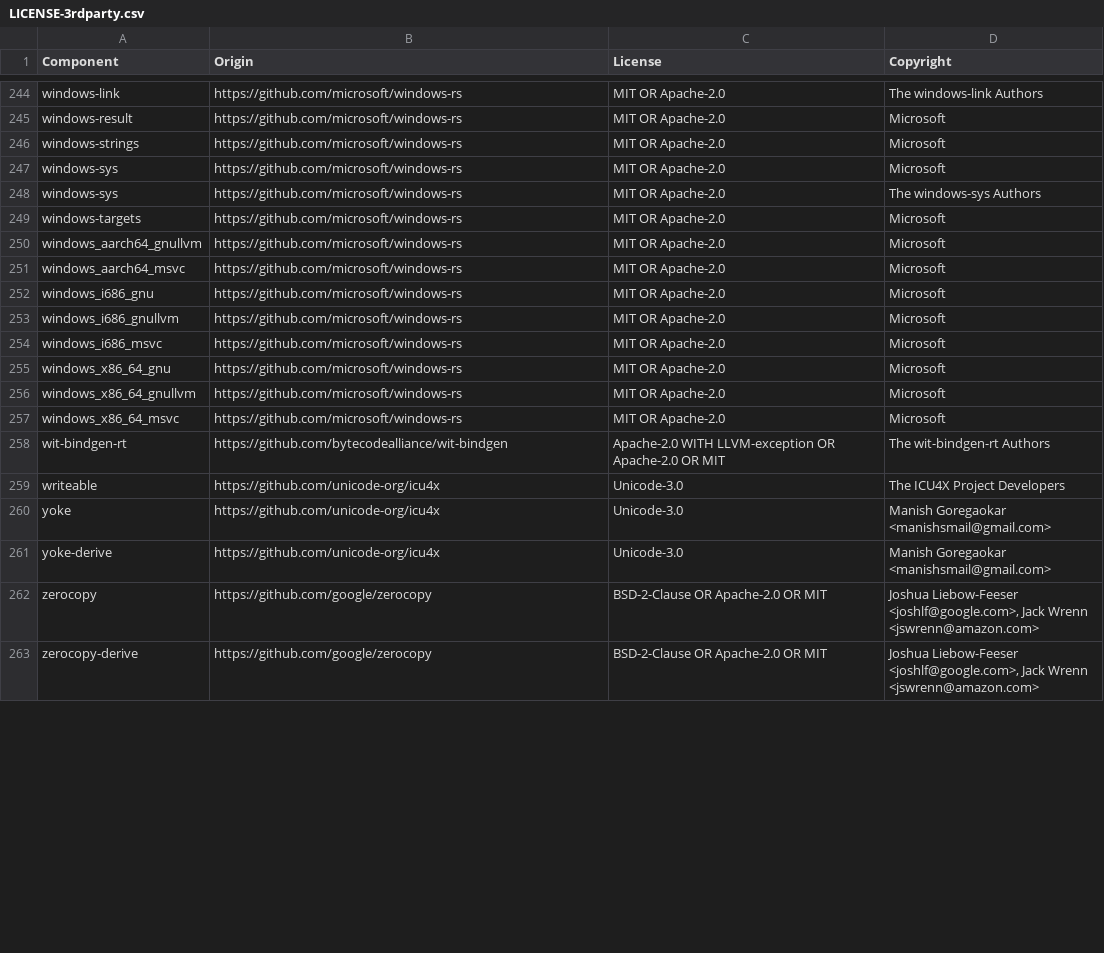
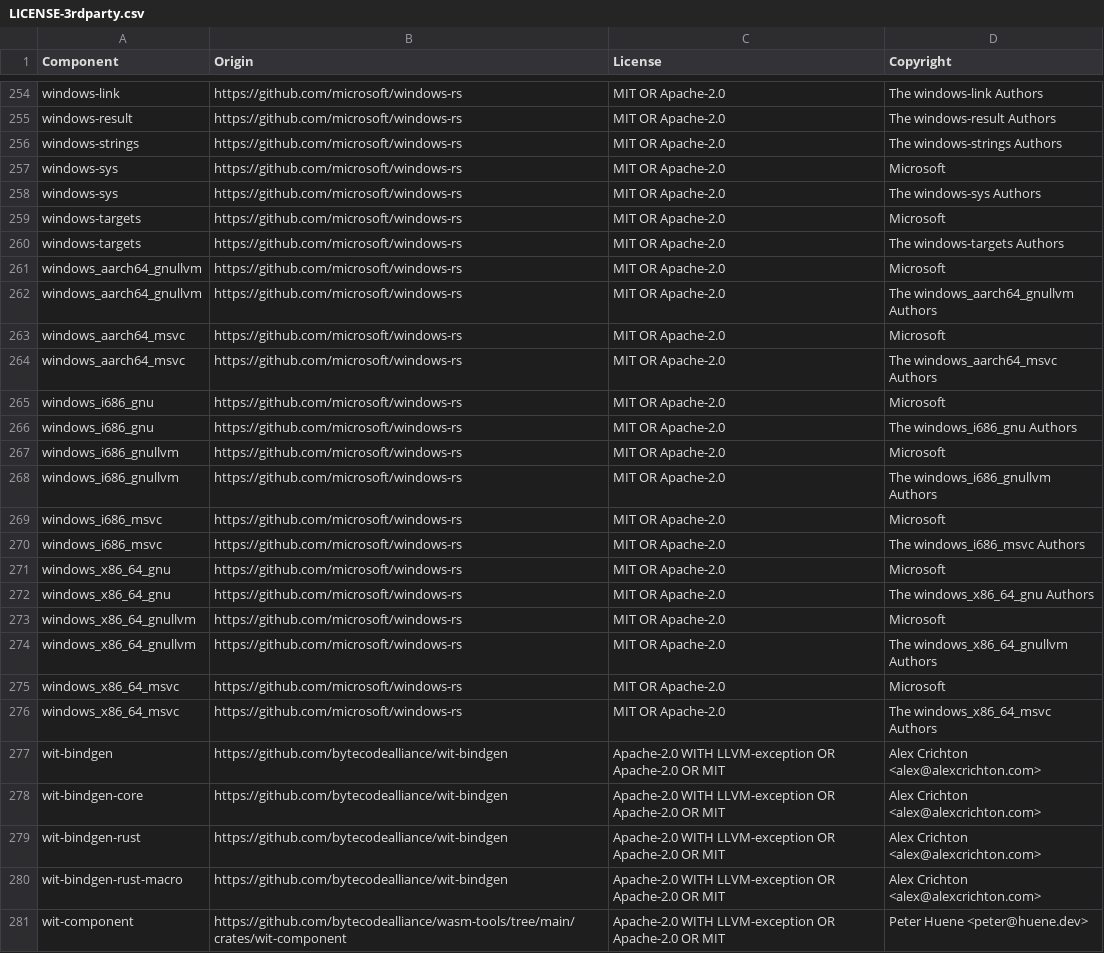
Before and after one commit to DataDog/dd-sensitive-data-scanner, a CSV file: LICENSE-3rdparty.csv, drawn as a sheet; only a part is shown, gaps mark what is left out; the shorter side is filled out with more unchanged rows; addresses are those after the commit; the diff covers the shown part only; the diff names each change by its address in the sheet, - before the commit and + after, or states it on an @@ line.

```diff
--- a/LICENSE-3rdparty.csv
+++ b/LICENSE-3rdparty.csv
-D255 (Copyright): Microsoft
+D255 (Copyright): The windows-result Authors
-D256 (Copyright): Microsoft
+D256 (Copyright): The windows-strings Authors
+row 260: windows-targets | https://github.com/microsoft/windows-rs | MIT OR Apache-2.0 | The windows-targets Authors
+row 262: windows_aarch64_gnullvm | https://github.com/microsoft/windows-rs | MIT OR Apache-2.0 | The windows_aarch64_gnullvm Authors
+row 264: windows_aarch64_msvc | https://github.com/microsoft/windows-rs | MIT OR Apache-2.0 | The windows_aarch64_msvc Authors
+row 266: windows_i686_gnu | https://github.com/microsoft/windows-rs | MIT OR Apache-2.0 | The windows_i686_gnu Authors
+row 268: windows_i686_gnullvm | https://github.com/microsoft/windows-rs | MIT OR Apache-2.0 | The windows_i686_gnullvm Authors
+row 270: windows_i686_msvc | https://github.com/microsoft/windows-rs | MIT OR Apache-2.0 | The windows_i686_msvc Authors
+row 272: windows_x86_64_gnu | https://github.com/microsoft/windows-rs | MIT OR Apache-2.0 | The windows_x86_64_gnu Authors
+row 274: windows_x86_64_gnullvm | https://github.com/microsoft/windows-rs | MIT OR Apache-2.0 | The windows_x86_64_gnullvm Authors
+row 276: windows_x86_64_msvc | https://github.com/microsoft/windows-rs | MIT OR Apache-2.0 | The windows_x86_64_msvc Authors
+row 277: wit-bindgen | https://github.com/bytecodealliance/wit-bindgen | Apache-2.0 WITH LLVM-exception OR Apache-2.0 OR MIT | Alex Crichton <alex@alexcrichton.com>
+row 278: wit-bindgen-core | https://github.com/bytecodealliance/wit-bindgen | Apache-2.0 WITH LLVM-exception OR Apache-2.0 OR MIT | Alex Crichton <alex@alexcrichton.com>
-A279 (Component): wit-bindgen-rt
+A279 (Component): wit-bindgen-rust
-D279 (Copyright): The wit-bindgen-rt Authors
+D279 (Copyright): Alex Crichton <alex@alexcrichton.com>
+row 280: wit-bindgen-rust-macro | https://github.com/bytecodealliance/wit-bindgen | Apache-2.0 WITH LLVM-exception OR Apache-2.0 OR MIT | Alex Crichton <alex@alexcrichton.com>
+row 281: wit-component | https://github.com/bytecodealliance/wasm-tools/tree/main/crates/wit-component | Apache-2.0 WITH LLVM-exception OR Apache-2.0 OR MIT | Peter Huene <peter@huene.dev>
```
Also changed, not shown: 20 added rows, 8 removed rows and 19 edited cells elsewhere in this file, 1 other file.
